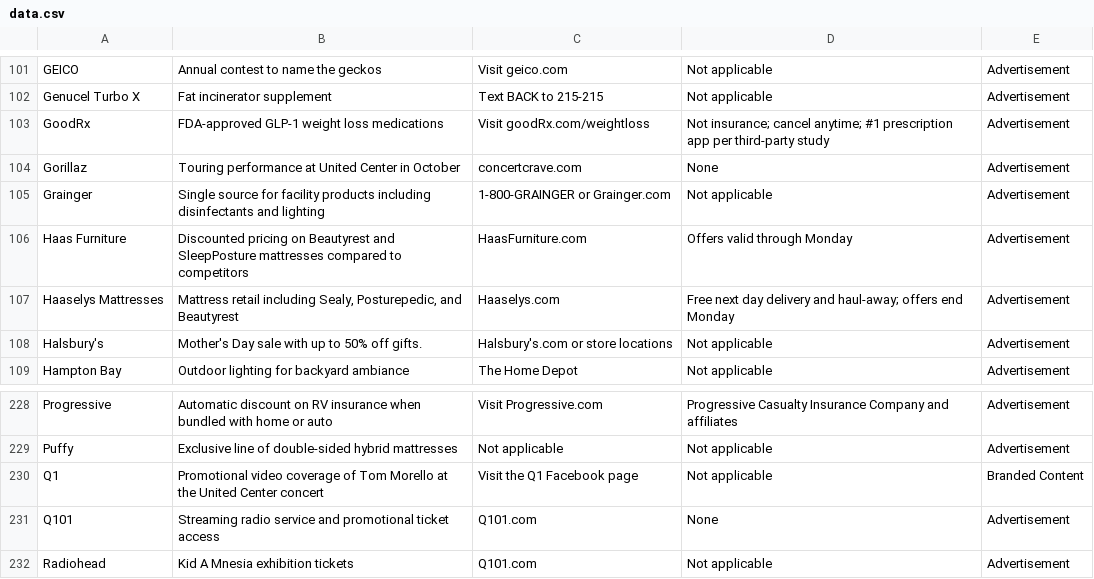
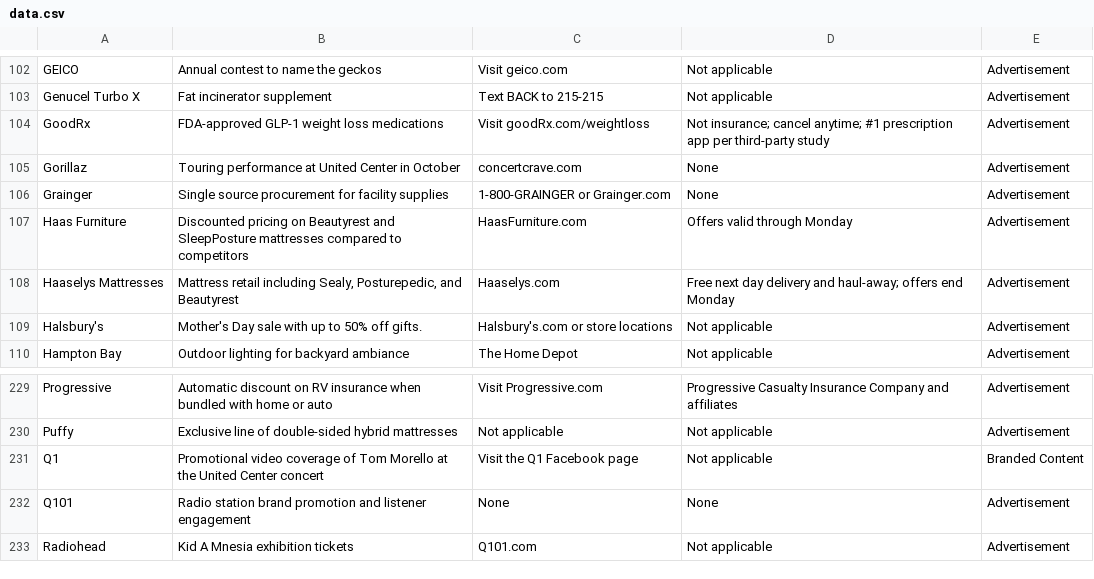
Before and after one commit to MATR-Technologies/ReplayAdsViewer, a CSV file: data.csv, drawn as a sheet; only a part is shown, gaps mark what is left out; the diff covers the shown part only.

```diff
--- a/data.csv
+++ b/data.csv
@@ -104,3 +105,3 @@
 "Gorillaz","Touring performance at United Center in October","concertcrave.com","None","Advertisement"
-"Grainger","Single source for facility products including disinfectants and lighting","1-800-GRAINGER or Grainger.com","Not applicable","Advertisement"
+"Grainger","Single source procurement for facility supplies","1-800-GRAINGER or Grainger.com","None","Advertisement"
 "Haas Furniture","Discounted pricing on Beautyrest and SleepPosture mattresses compared to competitors","HaasFurniture.com","Offers valid through Monday","Advertisement"
@@ -230,3 +231,3 @@
 "Q1","Promotional video coverage of Tom Morello at the United Center concert","Visit the Q1 Facebook page","Not applicable","Branded Content"
-"Q101","Streaming radio service and promotional ticket access","Q101.com","None","Advertisement"
+"Q101","Radio station brand promotion and listener engagement","None","None","Advertisement"
 "Radiohead","Kid A Mnesia exhibition tickets","Q101.com","Not applicable","Advertisement"
```
Also changed, not shown: 3 added rows and 10 edited cells elsewhere in this file.
